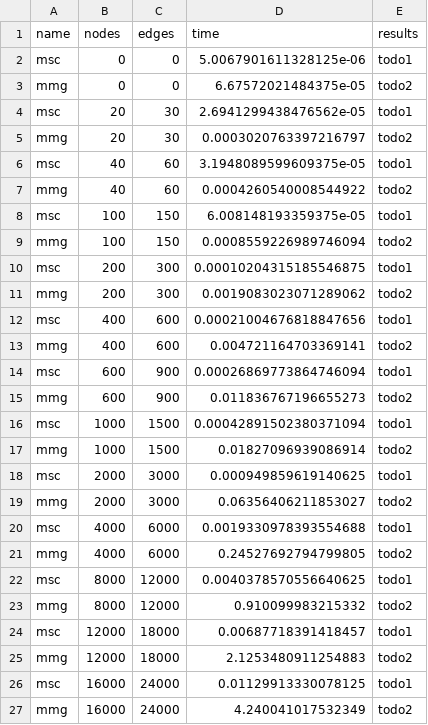
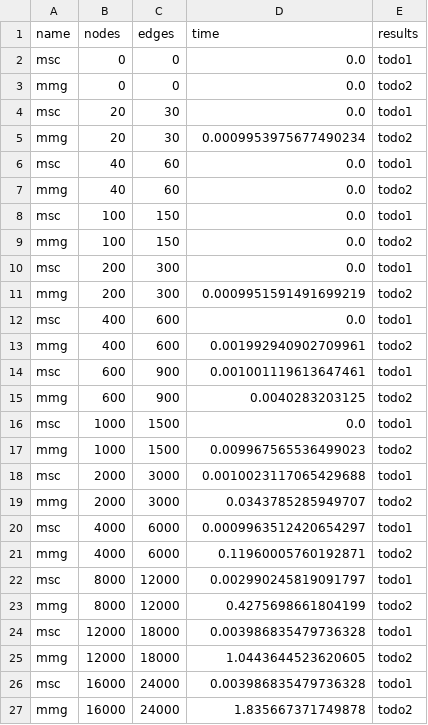
Before and after one commit to Ale96Pa/graph_validation, a CSV file: msc.csv, drawn as a sheet.

Commit message:
tmp

```diff
--- a/msc.csv
+++ b/msc.csv
@@ -1,27 +1,27 @@
 name,nodes,edges,time,results
-msc,0,0,5.0067901611328125e-06,todo1
-mmg,0,0,6.67572021484375e-05,todo2
-msc,20,30,2.6941299438476562e-05,todo1
-mmg,20,30,0.0003020763397216797,todo2
-msc,40,60,3.1948089599609375e-05,todo1
-mmg,40,60,0.0004260540008544922,todo2
-msc,100,150,6.008148193359375e-05,todo1
-mmg,100,150,0.0008559226989746094,todo2
-msc,200,300,0.00010204315185546875,todo1
-mmg,200,300,0.0019083023071289062,todo2
-msc,400,600,0.00021004676818847656,todo1
-mmg,400,600,0.004721164703369141,todo2
-msc,600,900,0.00026869773864746094,todo1
-mmg,600,900,0.011836767196655273,todo2
-msc,1000,1500,0.00042891502380371094,todo1
-mmg,1000,1500,0.01827096939086914,todo2
-msc,2000,3000,0.000949859619140625,todo1
-mmg,2000,3000,0.06356406211853027,todo2
-msc,4000,6000,0.0019330978393554688,todo1
-mmg,4000,6000,0.24527692794799805,todo2
-msc,8000,12000,0.0040378570556640625,todo1
-mmg,8000,12000,0.910099983215332,todo2
-msc,12000,18000,0.00687718391418457,todo1
-mmg,12000,18000,2.1253480911254883,todo2
-msc,16000,24000,0.01129913330078125,todo1
-mmg,16000,24000,4.240041017532349,todo2
+msc,0,0,0.0,todo1
+mmg,0,0,0.0,todo2
+msc,20,30,0.0,todo1
+mmg,20,30,0.0009953975677490234,todo2
+msc,40,60,0.0,todo1
+mmg,40,60,0.0,todo2
+msc,100,150,0.0,todo1
+mmg,100,150,0.0,todo2
+msc,200,300,0.0,todo1
+mmg,200,300,0.0009951591491699219,todo2
+msc,400,600,0.0,todo1
+mmg,400,600,0.001992940902709961,todo2
+msc,600,900,0.001001119613647461,todo1
+mmg,600,900,0.0040283203125,todo2
+msc,1000,1500,0.0,todo1
+mmg,1000,1500,0.009967565536499023,todo2
+msc,2000,3000,0.0010023117065429688,todo1
+mmg,2000,3000,0.0343785285949707,todo2
+msc,4000,6000,0.0009963512420654297,todo1
+mmg,4000,6000,0.11960005760192871,todo2
+msc,8000,12000,0.002990245819091797,todo1
+mmg,8000,12000,0.4275698661804199,todo2
+msc,12000,18000,0.003986835479736328,todo1
+mmg,12000,18000,1.0443644523620605,todo2
+msc,16000,24000,0.003986835479736328,todo1
+mmg,16000,24000,1.835667371749878,todo2
```
